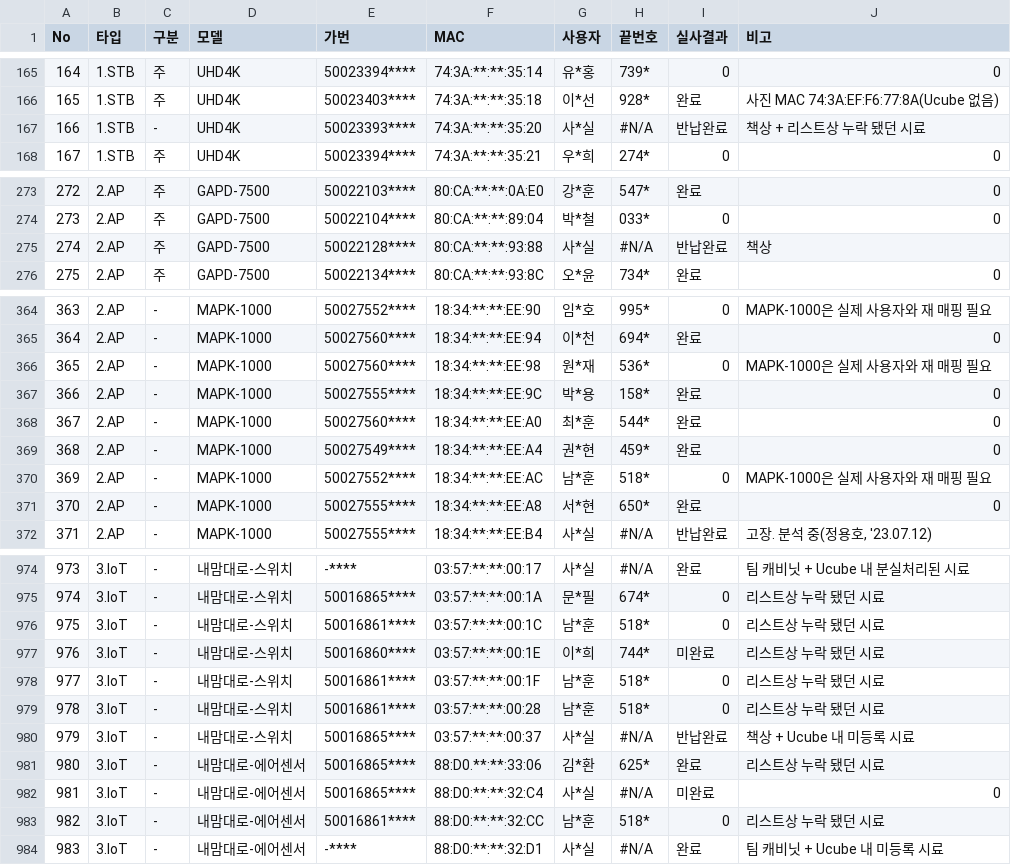
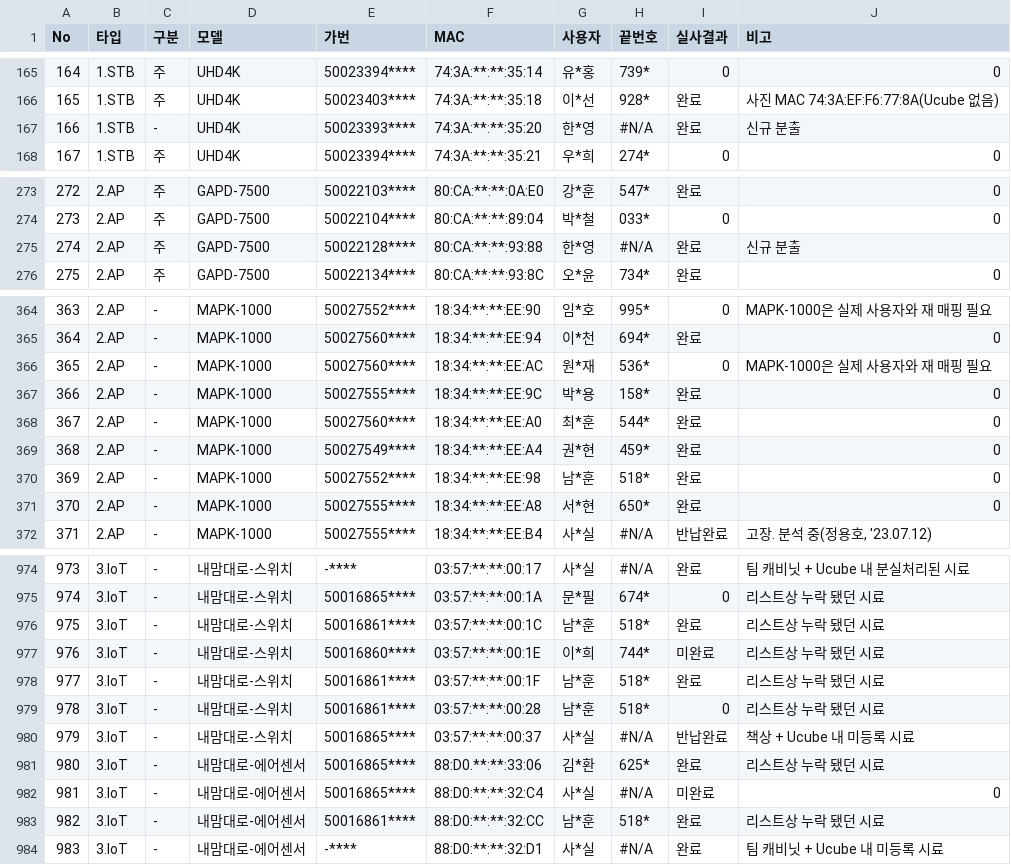
Before and after one commit to LGU-Quality/RealVerification, a CSV file: DD/silsa.csv, drawn as a sheet; only a part is shown, gaps mark what is left out; the diff covers the shown part only.

```diff
--- a/DD/silsa.csv
+++ b/DD/silsa.csv
@@ -166,3 +166,3 @@ No,타입,구분,모델,가번,MAC,사용자,끝번호,실사결과,비고
 165,1.STB,주,UHD4K,50023403****,74:3A:**:**:35:18,이*선,928*,완료,사진 MAC 74:3A:EF:F6:77:8A(Ucube 없음)
-166,1.STB,-,UHD4K,50023393****,74:3A:**:**:35:20,사*실,#N/A,반납완료,책상 + 리스트상 누락 됐던 시료
+166,1.STB,-,UHD4K,50023393****,74:3A:**:**:35:20,한*영,#N/A,완료,신규 분출
 167,1.STB,주,UHD4K,50023394****,74:3A:**:**:35:21,우*희,274*,0,0
@@ -274,3 +274,3 @@ No,타입,구분,모델,가번,MAC,사용자,끝번호,실사결과,비고
 273,2.AP,주,GAPD-7500,50022104****,80:CA:**:**:89:04,박*철,033*,0,0
-274,2.AP,주,GAPD-7500,50022128****,80:CA:**:**:93:88,사*실,#N/A,반납완료,책상
+274,2.AP,주,GAPD-7500,50022128****,80:CA:**:**:93:88,한*영,#N/A,완료,신규 분출
 275,2.AP,주,GAPD-7500,50022134****,80:CA:**:**:93:8C,오*윤,734*,완료,0
@@ -365,3 +365,3 @@ No,타입,구분,모델,가번,MAC,사용자,끝번호,실사결과,비고
 364,2.AP,-,MAPK-1000,50027560****,18:34:**:**:EE:94,이*천,694*,완료,0
-365,2.AP,-,MAPK-1000,50027560****,18:34:**:**:EE:98,원*재,536*,0,MAPK-1000은 실제 사용자와 재 매핑 필요
+365,2.AP,-,MAPK-1000,50027560****,18:34:**:**:EE:AC,원*재,536*,0,MAPK-1000은 실제 사용자와 재 매핑 필요
 366,2.AP,-,MAPK-1000,50027555****,18:34:**:**:EE:9C,박*용,158*,완료,0
@@ -369,3 +369,3 @@ No,타입,구분,모델,가번,MAC,사용자,끝번호,실사결과,비고
 368,2.AP,-,MAPK-1000,50027549****,18:34:**:**:EE:A4,권*현,459*,완료,0
-369,2.AP,-,MAPK-1000,50027552****,18:34:**:**:EE:AC,남*훈,518*,0,MAPK-1000은 실제 사용자와 재 매핑 필요
+369,2.AP,-,MAPK-1000,50027552****,18:34:**:**:EE:98,남*훈,518*,완료,0
 370,2.AP,-,MAPK-1000,50027555****,18:34:**:**:EE:A8,서*현,650*,완료,0
@@ -975,5 +975,5 @@ No,타입,구분,모델,가번,MAC,사용자,끝번호,실사결과,비고
 974,3.IoT,-,내맘대로-스위치,50016865****,03:57:**:**:00:1A,문*필,674*,0,리스트상 누락 됐던 시료
-975,3.IoT,-,내맘대로-스위치,50016861****,03:57:**:**:00:1C,남*훈,518*,0,리스트상 누락 됐던 시료
+975,3.IoT,-,내맘대로-스위치,50016861****,03:57:**:**:00:1C,남*훈,518*,완료,리스트상 누락 됐던 시료
 976,3.IoT,-,내맘대로-스위치,50016860****,03:57:**:**:00:1E,이*희,744*,미완료,리스트상 누락 됐던 시료
-977,3.IoT,-,내맘대로-스위치,50016861****,03:57:**:**:00:1F,남*훈,518*,0,리스트상 누락 됐던 시료
+977,3.IoT,-,내맘대로-스위치,50016861****,03:57:**:**:00:1F,남*훈,518*,완료,리스트상 누락 됐던 시료
 978,3.IoT,-,내맘대로-스위치,50016861****,03:57:**:**:00:28,남*훈,518*,0,리스트상 누락 됐던 시료
@@ -982,3 +982,3 @@ No,타입,구분,모델,가번,MAC,사용자,끝번호,실사결과,비고
 981,3.IoT,-,내맘대로-에어센서,50016865****,88:D0:**:**:32:C4,사*실,#N/A,미완료,0
-982,3.IoT,-,내맘대로-에어센서,50016861****,88:D0:**:**:32:CC,남*훈,518*,0,리스트상 누락 됐던 시료
+982,3.IoT,-,내맘대로-에어센서,50016861****,88:D0:**:**:32:CC,남*훈,518*,완료,리스트상 누락 됐던 시료
 983,3.IoT,-,내맘대로-에어센서,-****,88:D0:**:**:32:D1,사*실,#N/A,완료,팀 캐비닛 + Ucube 내 미등록 시료
```
Also changed, not shown: 18 edited cells elsewhere in this file, 2 other files.
